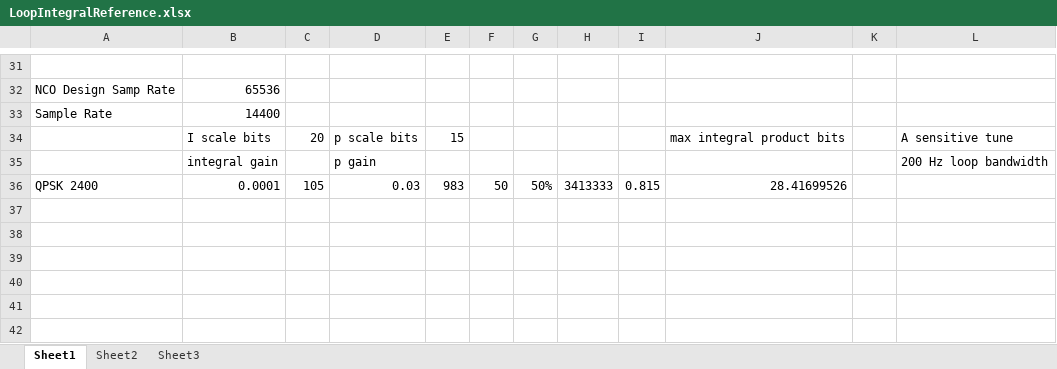
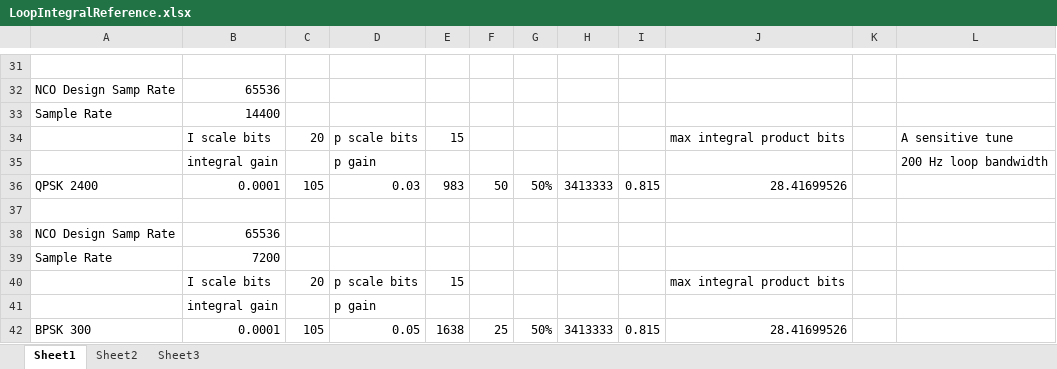
Before and after one commit to ninocarrillo/N9600A-sim, an Excel workbook: LoopIntegralReference.xlsx, sheet Sheet1, drawn as a sheet; only a part is shown, gaps mark what is left out; values as stored, in another font and other column widths than the file's, no borders; the diff names each change by its address in the sheet, - before the commit and + after, or states it on an @@ line.

Commit message:
300 bpsk retune

```diff
--- a/LoopIntegralReference.xlsx (sheet Sheet1)
+++ b/LoopIntegralReference.xlsx (sheet Sheet1)
+row 37: (empty)
+row 38: NCO Design Samp Rate | 65536
+row 39: Sample Rate | 7200
+row 40:  | I scale bits | 20 | p scale bits | 15 |  |  |  |  | max integral product bits
+row 41:  | integral gain |  | p gain
+row 42: BPSK 300 | 0.0001 | 105 | 0.05 | 1638 | 25 | 50% | 3413333 | 0.815 | 28.41699526
```
Also changed, not shown: 300_iir_llpf_calc.xlsx, 1 other file.
